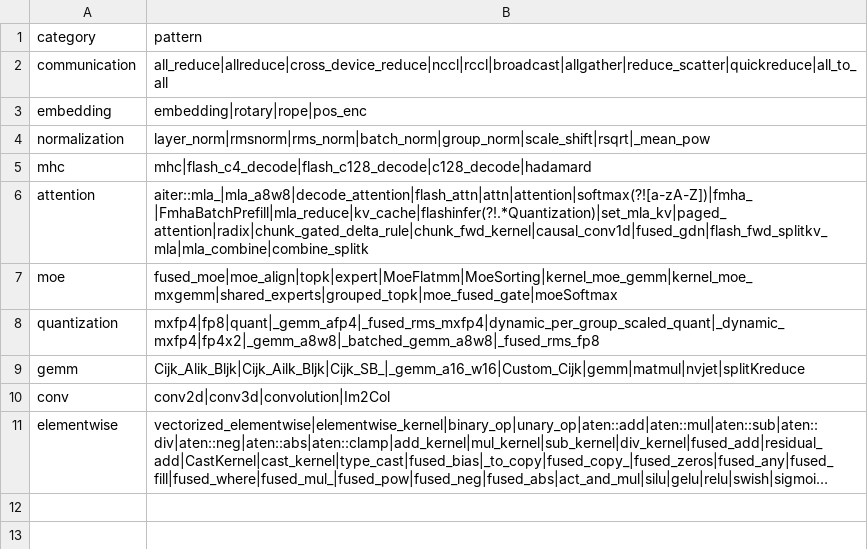
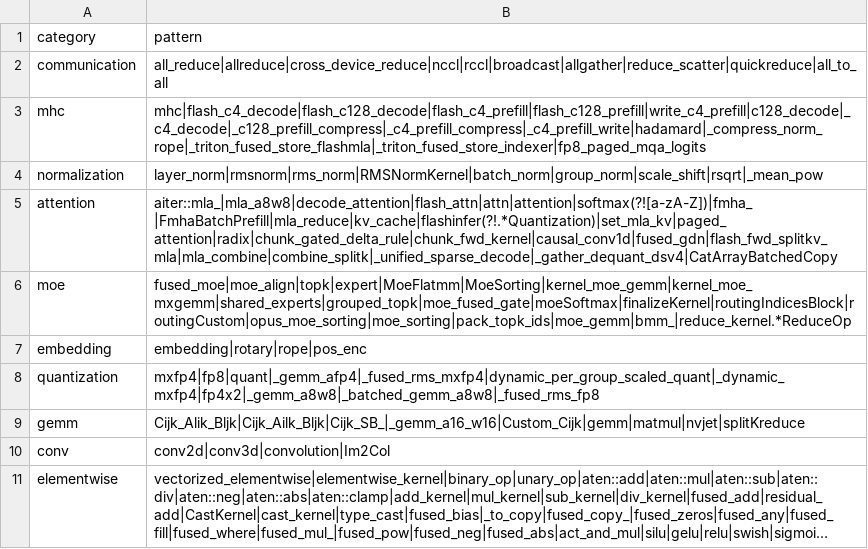
Before and after one commit to yichiche/torch-profiler-parser, a CSV file: kernel_categories.csv, drawn as a sheet; long unchanged cells end in ….

```diff
--- a/kernel_categories.csv
+++ b/kernel_categories.csv
@@ -2,7 +2,7 @@ category,pattern
 communication,"all_reduce|allreduce|cross_device_reduce|nccl|rccl|broadcast|allgather|reduce_scatter|quickreduce|all_to_all"
+mhc,"mhc|flash_c4_decode|flash_c128_decode|flash_c4_prefill|flash_c128_prefill|write_c4_prefill|c128_decode|_c4_decode|_c128_prefill_compress|_c4_prefill_compress|_c4_prefill_write|hadamard|_compress_norm_rope|_triton_fused_store_flashmla|_triton_fused_store_indexer|fp8_paged_mqa_logits"
+normalization,"layer_norm|rmsnorm|rms_norm|RMSNormKernel|batch_norm|group_norm|scale_shift|rsqrt|_mean_pow"
+attention,"aiter::mla_|mla_a8w8|decode_attention|flash_attn|attn|attention|softmax(?![a-zA-Z])|fmha_|FmhaBatchPrefill|mla_reduce|kv_cache|flashinfer(?!.*Quantization)|set_mla_kv|paged_attention|radix|chunk_gated_delta_rule|chunk_fwd_kernel|causal_conv1d|fused_gdn|flash_fwd_splitkv_mla|mla_combine|combine_splitk|_unified_sparse_decode|_gather_dequant_dsv4|CatArrayBatchedCopy"
+moe,"fused_moe|moe_align|topk|expert|MoeFlatmm|MoeSorting|kernel_moe_gemm|kernel_moe_mxgemm|shared_experts|grouped_topk|moe_fused_gate|moeSoftmax|finalizeKernel|routingIndicesBlock|routingCustom|opus_moe_sorting|moe_sorting|pack_topk_ids|moe_gemm|bmm_|reduce_kernel.*ReduceOp"
 embedding,"embedding|rotary|rope|pos_enc"
-normalization,"layer_norm|rmsnorm|rms_norm|batch_norm|group_norm|scale_shift|rsqrt|_mean_pow"
-mhc,"mhc|flash_c4_decode|flash_c128_decode|c128_decode|hadamard"
-attention,"aiter::mla_|mla_a8w8|decode_attention|flash_attn|attn|attention|softmax(?![a-zA-Z])|fmha_|FmhaBatchPrefill|mla_reduce|kv_cache|flashinfer(?!.*Quantization)|set_mla_kv|paged_attention|radix|chunk_gated_delta_rule|chunk_fwd_kernel|causal_conv1d|fused_gdn|flash_fwd_splitkv_mla|mla_combine|combine_splitk"
-moe,"fused_moe|moe_align|topk|expert|MoeFlatmm|MoeSorting|kernel_moe_gemm|kernel_moe_mxgemm|shared_experts|grouped_topk|moe_fused_gate|moeSoftmax"
 quantization,"mxfp4|fp8|quant|_gemm_afp4|_fused_rms_mxfp4|dynamic_per_group_scaled_quant|_dynamic_mxfp4|fp4x2|_gemm_a8w8|_batched_gemm_a8w8|_fused_rms_fp8"
```
Also changed, not shown: 1 other file.
